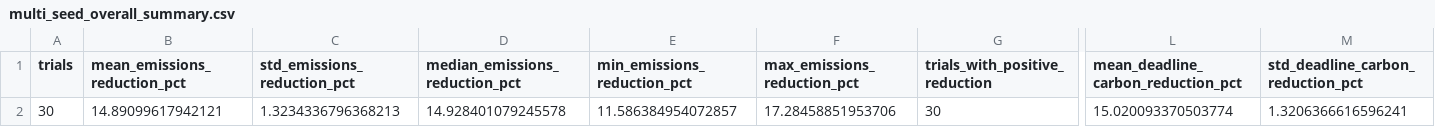
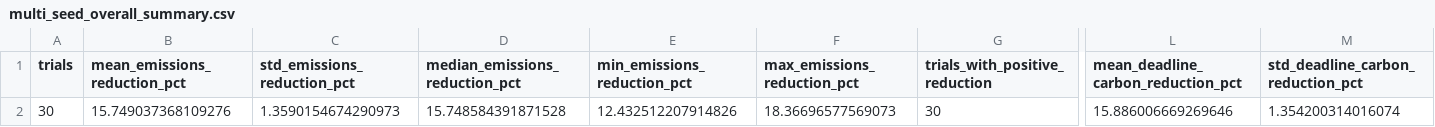
Before and after one commit to dakshrathi911/greenmind-research, a CSV file: research/results/multi_seed_overall_summary.csv, drawn as a sheet; only a part is shown, gaps mark what is left out; the diff names each change by its address in the sheet, - before the commit and + after, or states it on an @@ line.

```diff
--- a/research/results/multi_seed_overall_summary.csv
+++ b/research/results/multi_seed_overall_summary.csv
-B2 (mean_emissions_reduction_pct): 14.89099617942121
+B2 (mean_emissions_reduction_pct): 15.749037368109276
-C2 (std_emissions_reduction_pct): 1.3234336796368213
+C2 (std_emissions_reduction_pct): 1.3590154674290973
-D2 (median_emissions_reduction_pct): 14.928401079245578
+D2 (median_emissions_reduction_pct): 15.748584391871528
-E2 (min_emissions_reduction_pct): 11.586384954072857
+E2 (min_emissions_reduction_pct): 12.432512207914826
-F2 (max_emissions_reduction_pct): 17.28458851953706
+F2 (max_emissions_reduction_pct): 18.36696577569073
-L2: 15.020093370503774
+L2: 15.886006669269646
-M2: 1.3206366616596241
+M2: 1.354200314016074
```
Also changed, not shown: research/results/multi_seed_policy_metrics.csv, research/results/multi_seed_policy_summary.csv, 2 other files.
